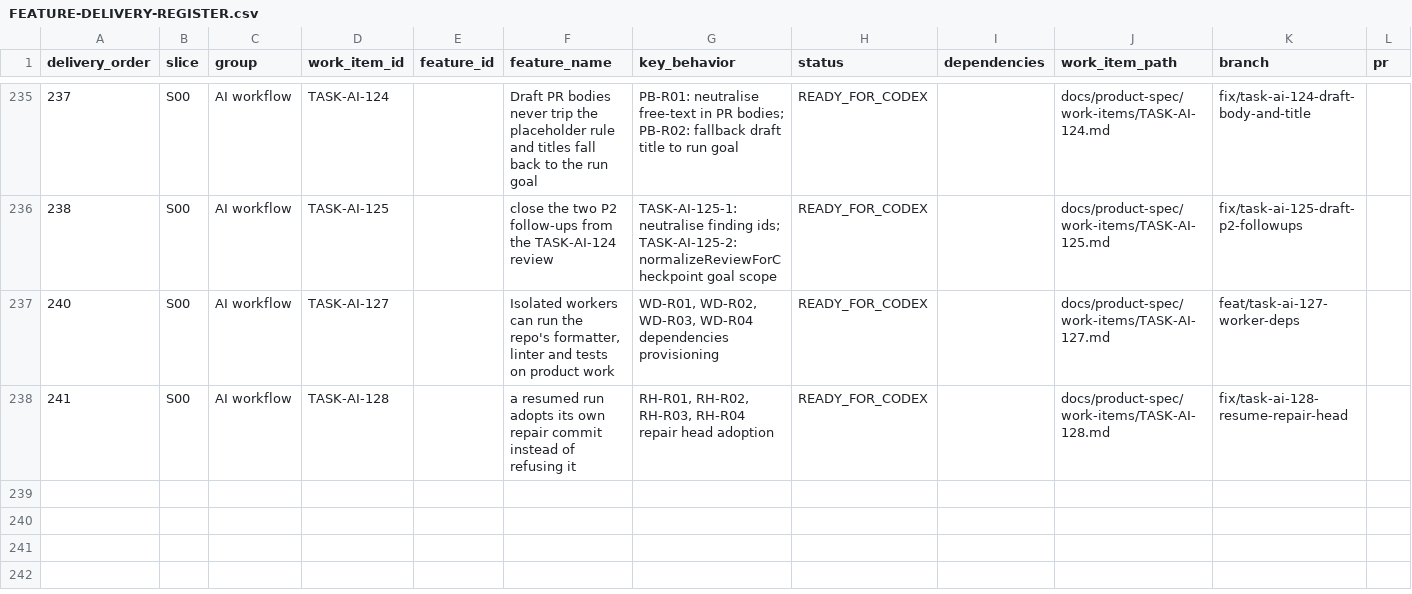
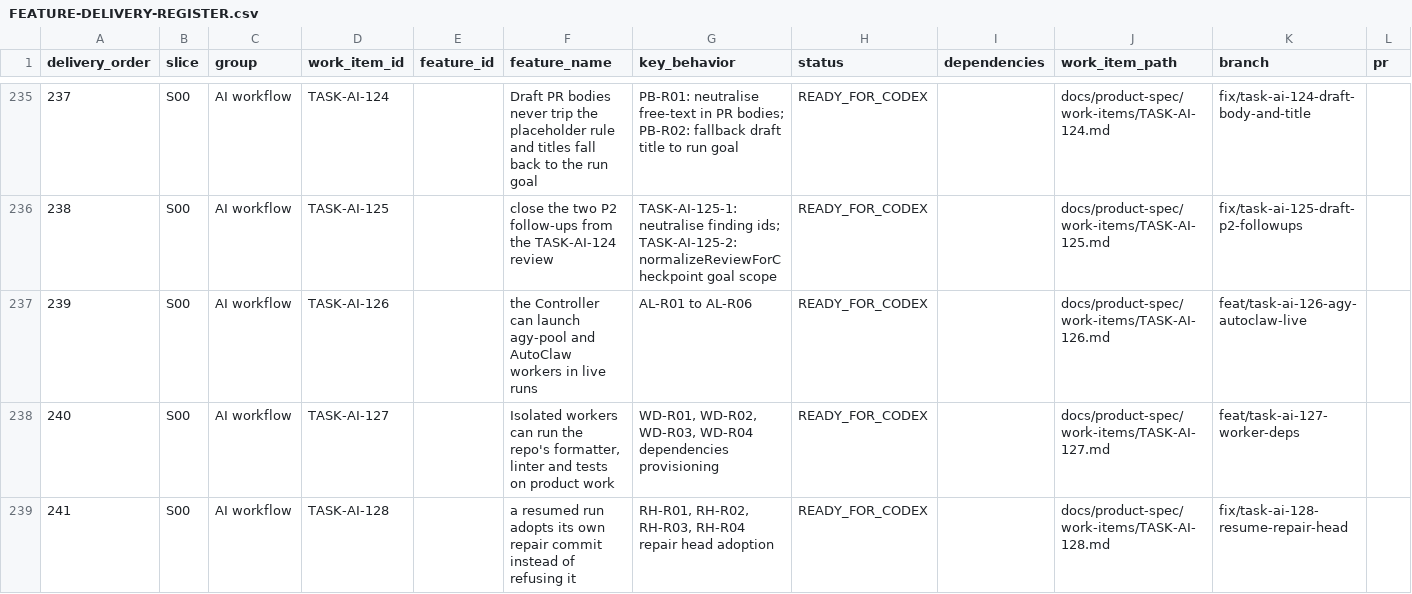
Before and after one commit to vinh05092001/shipde-platform, a CSV file: docs/product-spec/docs/10-ai-collaboration/FEATURE-DELIVERY-REGISTER.csv, drawn as a sheet; only a part is shown, gaps mark what is left out; rows hold the shown columns only; the diff names each change by its address in the sheet, - before the commit and + after, or states it on an @@ line.

Commit message:
[TASK-AI-126] The Controller can launch agy-pool and AutoClaw workers (#247)
* [TASK-AI-126] The Controller can launch agy-pool and AutoClaw workers

* [TASK-AI-126] Close review findings: 810002 class, concrete autoclaw account, real launcher tests

* [TASK-AI-126] Restore and extend tests for every review finding

* [TASK-AI-126] Tests never touch the host gateway token

* [TASK-AI-126] Keep the agy-pool candidate contract and format the change

---------

Co-authored-by: Test <test@test.com>

```diff
--- a/docs/product-spec/docs/10-ai-collaboration/FEATURE-DELIVERY-REGISTER.csv
+++ b/docs/product-spec/docs/10-ai-collaboration/FEATURE-DELIVERY-REGISTER.csv
+row 237: 239 | S00 | AI workflow | TASK-AI-126 |  | the Controller can launch agy-pool and AutoClaw workers in live runs | AL-R01 to AL-R06 | READY_FOR_CODEX |  | docs/product-spec/work-items/TASK-AI-126.md | feat/task-ai-126-agy-autoclaw-live
```
Also changed, not shown: 8 other files.
